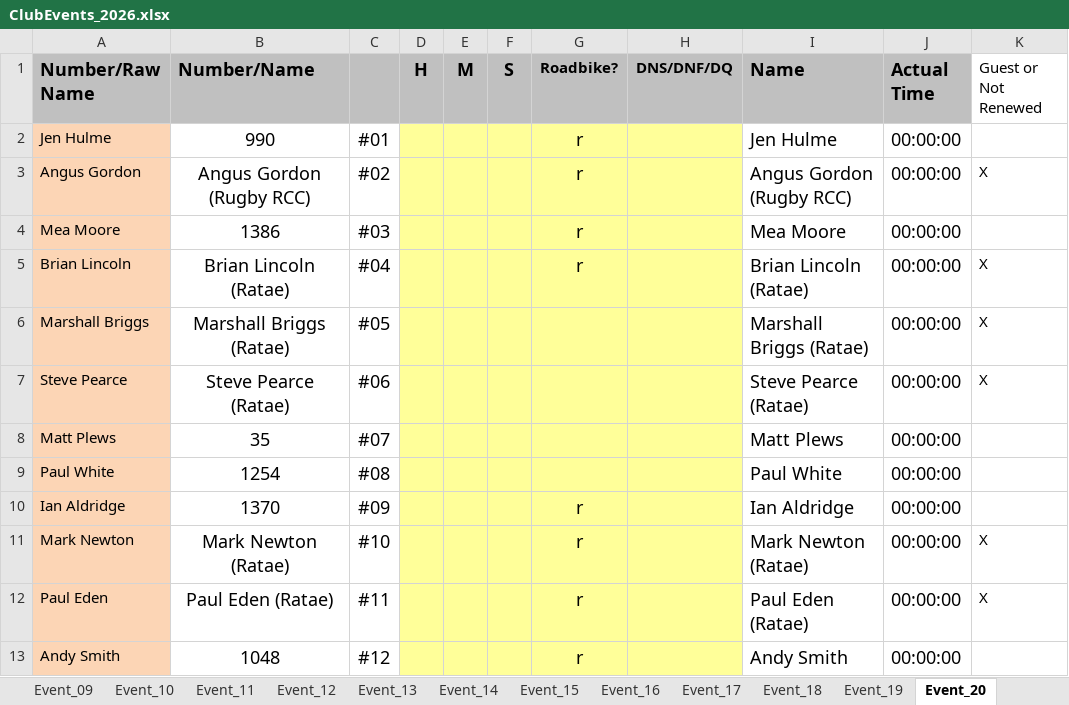
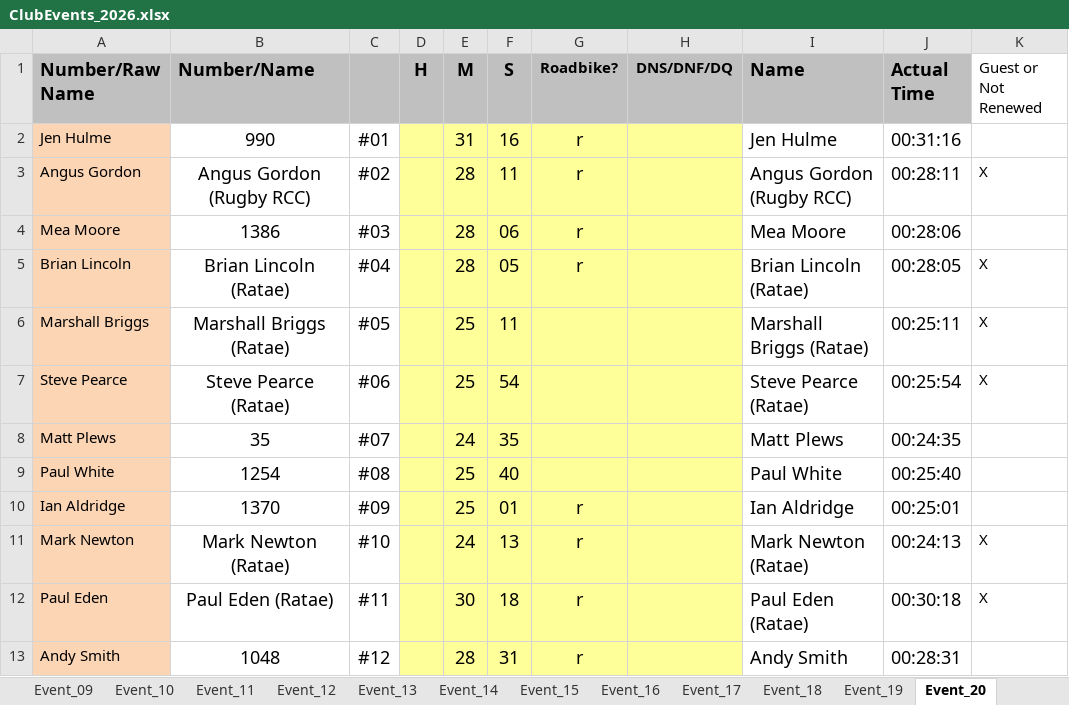
Before and after one commit to WellandValleyCC/WellandValleyCC.github.io, an Excel workbook: data/ClubEvents_2026.xlsx, sheet Event_20, drawn as a sheet; only a part is shown; values as stored, in another font and other column widths than the file's, no borders; conditional formats not drawn; the diff covers the shown part only; the diff names each change by its address in the sheet, - before the commit and + after, or states it on an @@ line.

Commit message:
WVCC Ev 20.  RR Ev 8.  Wolvey 10m TT.  Results

```diff
--- a/data/ClubEvents_2026.xlsx (sheet Event_20)
+++ b/data/ClubEvents_2026.xlsx (sheet Event_20)
-E2 (M): (empty)
+E2 (M): 31
-F2 (S): (empty)
+F2 (S): 16
-J2 (Actual Time): 00:00:00
+J2 (Actual Time): 00:31:16
-E3:E5 (M): (empty)
+E3:E5 (M): 28
-F3 (S): (empty)
+F3 (S): 11
-J3 (Actual Time): 00:00:00
+J3 (Actual Time): 00:28:11
-F4 (S): (empty)
+F4 (S): 06
-J4 (Actual Time): 00:00:00
+J4 (Actual Time): 00:28:06
-F5 (S): (empty)
+F5 (S): 05
-J5 (Actual Time): 00:00:00
+J5 (Actual Time): 00:28:05
-E6:E7 (M): (empty)
+E6:E7 (M): 25
-F6 (S): (empty)
+F6 (S): 11
-J6 (Actual Time): 00:00:00
+J6 (Actual Time): 00:25:11
-F7 (S): (empty)
+F7 (S): 54
-J7 (Actual Time): 00:00:00
+J7 (Actual Time): 00:25:54
-E8 (M): (empty)
+E8 (M): 24
-F8 (S): (empty)
+F8 (S): 35
-J8 (Actual Time): 00:00:00
+J8 (Actual Time): 00:24:35
-E9:E10 (M): (empty)
+E9:E10 (M): 25
-F9 (S): (empty)
+F9 (S): 40
-J9 (Actual Time): 00:00:00
+J9 (Actual Time): 00:25:40
-F10 (S): (empty)
+F10 (S): 01
-J10 (Actual Time): 00:00:00
+J10 (Actual Time): 00:25:01
-E11 (M): (empty)
+E11 (M): 24
-F11 (S): (empty)
+F11 (S): 13
-J11 (Actual Time): 00:00:00
+J11 (Actual Time): 00:24:13
-E12 (M): (empty)
+E12 (M): 30
-F12 (S): (empty)
+F12 (S): 18
-J12 (Actual Time): 00:00:00
+J12 (Actual Time): 00:30:18
-E13 (M): (empty)
+E13 (M): 28
-F13 (S): (empty)
+F13 (S): 31
-J13 (Actual Time): 00:00:00
+J13 (Actual Time): 00:28:31
```
Also changed, not shown: 19 added rows, 19 removed rows and 83 edited cells elsewhere in this sheet, sheet RoundRobinRiders, formulas that keep their value.
